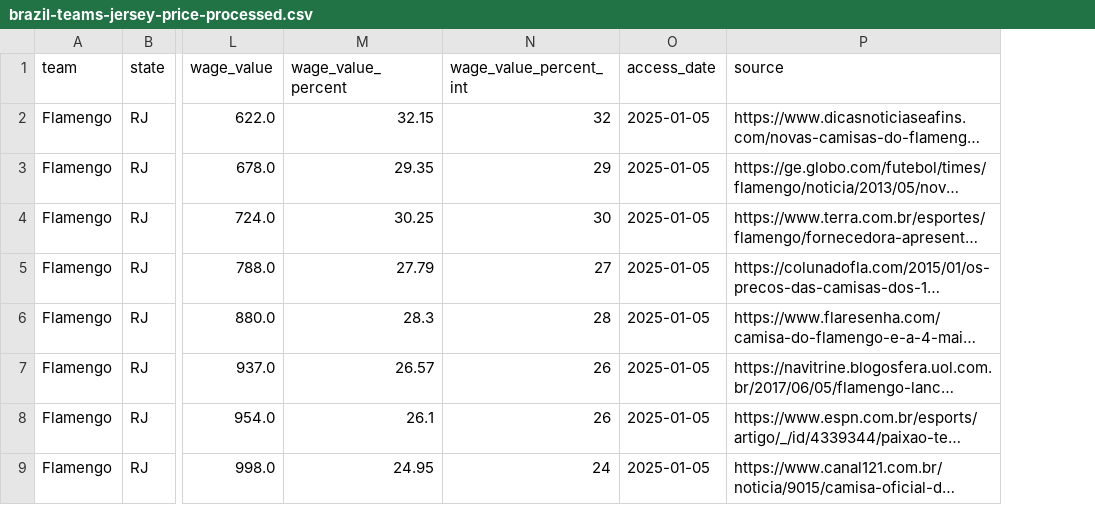
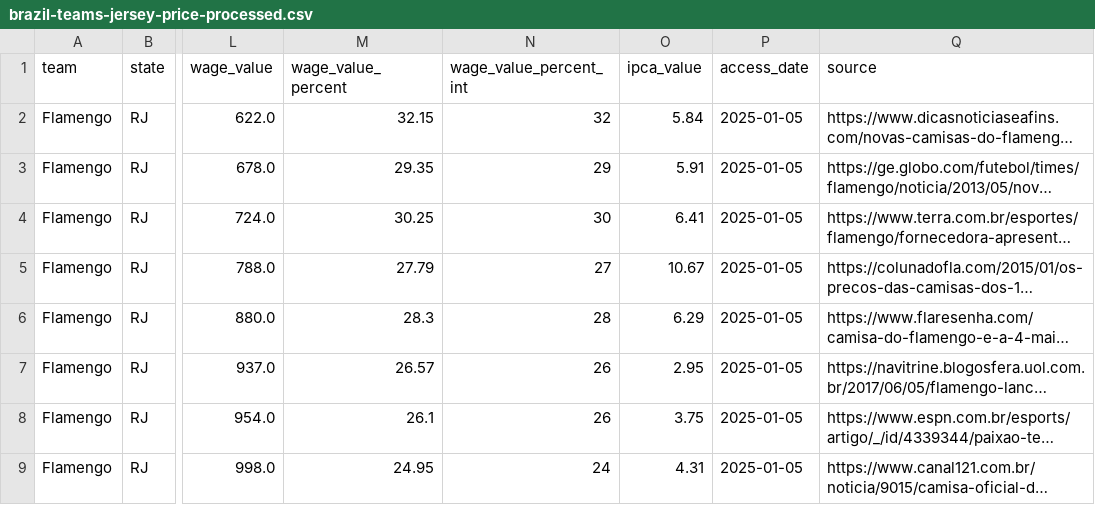
Before and after one commit to leonardoFiedler/brazilian-football-jerseys, a CSV file: data/processed/brazil-teams-jersey-price-processed.csv, drawn as a sheet; only a part is shown, gaps mark what is left out; long unchanged cells end in …; the diff names each change by its address in the sheet, - before the commit and + after, or states it on an @@ line.

Commit message:
feat: added IPCA data to processed results

```diff
--- a/data/processed/brazil-teams-jersey-price-processed.csv
+++ b/data/processed/brazil-teams-jersey-price-processed.csv
+column O (ipca_value), rows 2-9: 5.84 | 5.91 | 6.41 | 10.67 | 6.29 | 2.95 | 3.75 | 4.31
```
Also changed, not shown: 5 other files.
